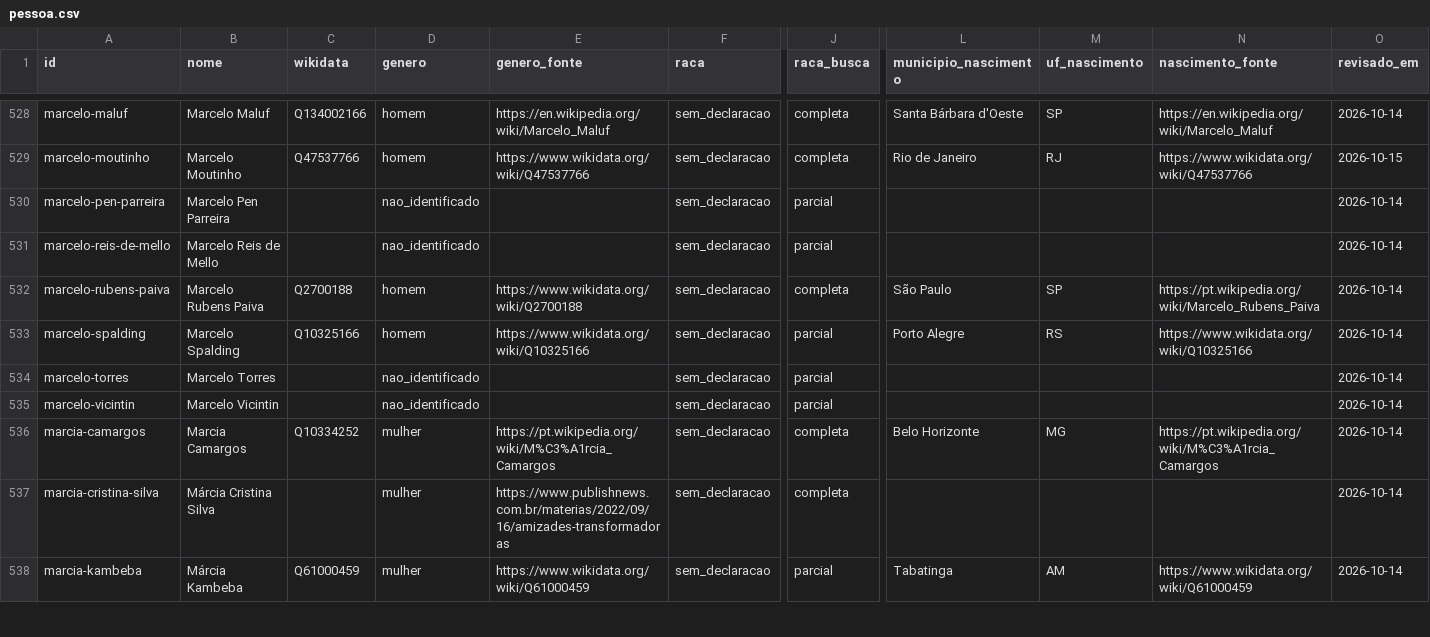
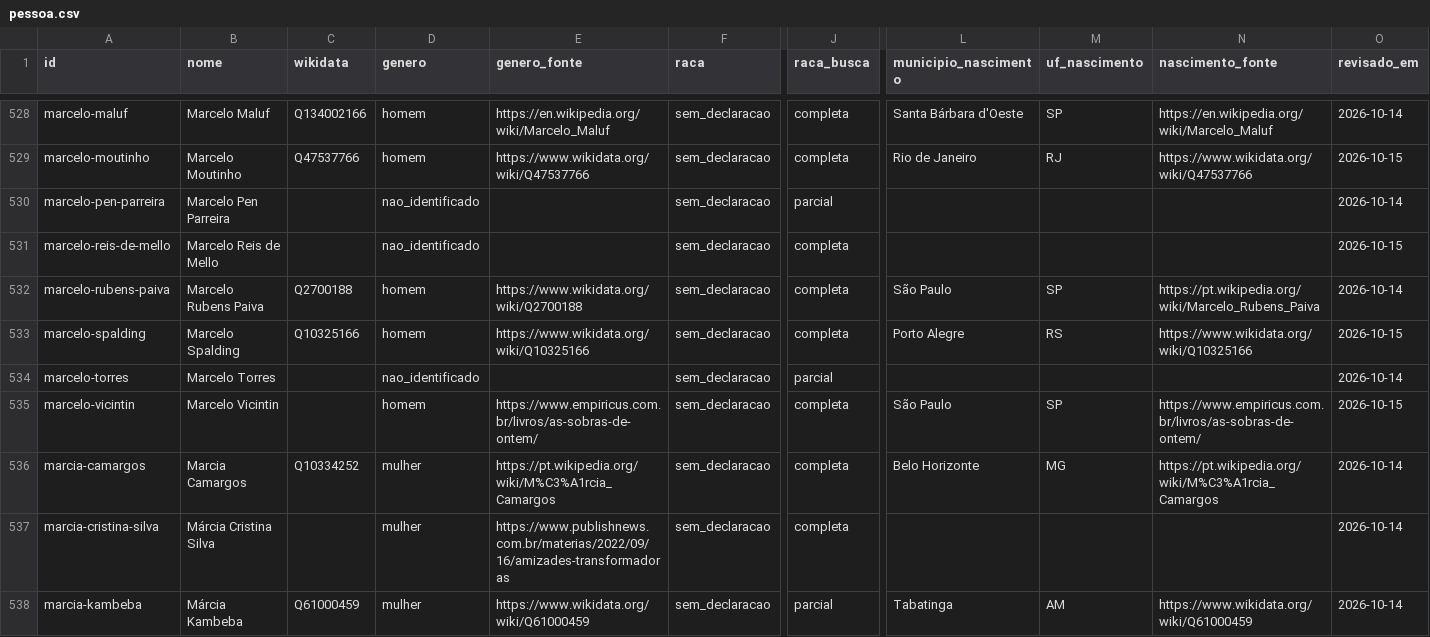
Before and after one commit to GSimas/Literadados, a CSV file: dados/pessoa.csv, drawn as a sheet; only a part is shown, gaps mark what is left out; the diff covers the shown part only; the diff names each change by its address in the sheet, - before the commit and + after, or states it on an @@ line.

```diff
--- a/dados/pessoa.csv
+++ b/dados/pessoa.csv
-J531 (raca_busca): parcial
+J531 (raca_busca): completa
-O531 (revisado_em): 2026-10-14
+O531 (revisado_em): 2026-10-15
-J533 (raca_busca): parcial
+J533 (raca_busca): completa
-O533 (revisado_em): 2026-10-14
+O533 (revisado_em): 2026-10-15
-D535 (genero): nao_identificado
+D535 (genero): homem
-E535 (genero_fonte): (empty)
+E535 (genero_fonte): https://www.empiricus.com.br/livros/as-sobras-de-ontem/
-J535 (raca_busca): parcial
+J535 (raca_busca): completa
-L535 (municipio_nascimento): (empty)
+L535 (municipio_nascimento): São Paulo
-M535 (uf_nascimento): (empty)
+M535 (uf_nascimento): SP
-N535 (nascimento_fonte): (empty)
+N535 (nascimento_fonte): https://www.empiricus.com.br/livros/as-sobras-de-ontem/
-O535 (revisado_em): 2026-10-14
+O535 (revisado_em): 2026-10-15
```
Also changed, not shown: 187 edited cells elsewhere in this file, 3 other files.
